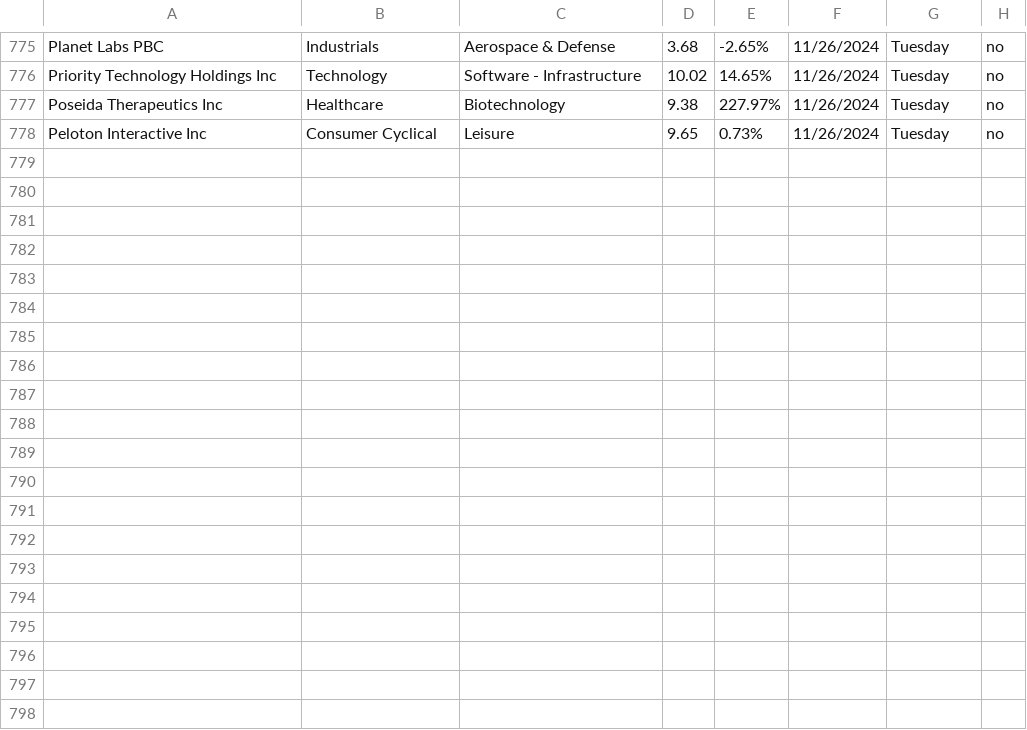
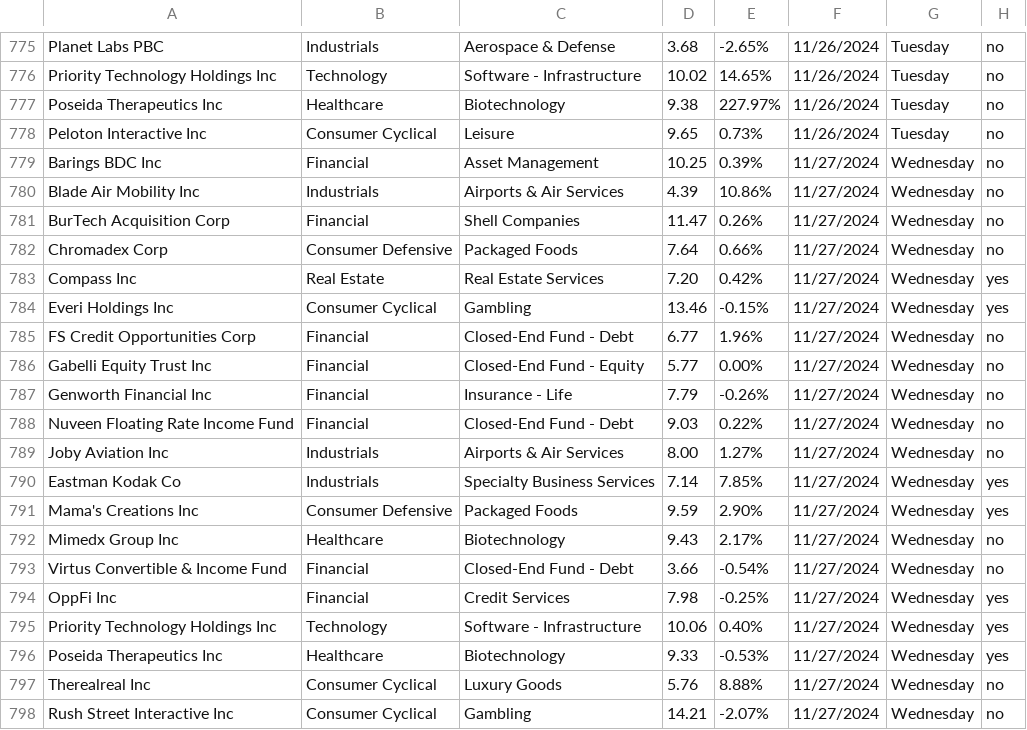
Before and after one commit to Ic3dThi/RecordPennyStocks, a CSV file: Pennystock.csv, drawn as a sheet; only a part is shown, gaps mark what is left out.

```diff
--- a/Pennystock.csv
+++ b/Pennystock.csv
@@ -778 +778,21 @@ Poseida Therapeutics Inc,Healthcare,Biotechnology,9.38,227.97%,11/26/2024,Tuesda
 Peloton Interactive Inc,Consumer Cyclical,Leisure,9.65,0.73%,11/26/2024,Tuesday,no
+Barings BDC Inc,Financial,Asset Management,10.25,0.39%,11/27/2024,Wednesday,no
+Blade Air Mobility Inc,Industrials,Airports & Air Services,4.39,10.86%,11/27/2024,Wednesday,no
+BurTech Acquisition Corp,Financial,Shell Companies,11.47,0.26%,11/27/2024,Wednesday,no
+Chromadex Corp,Consumer Defensive,Packaged Foods,7.64,0.66%,11/27/2024,Wednesday,no
+Compass Inc,Real Estate,Real Estate Services,7.20,0.42%,11/27/2024,Wednesday,yes
+Everi Holdings Inc,Consumer Cyclical,Gambling,13.46,-0.15%,11/27/2024,Wednesday,yes
+FS Credit Opportunities Corp,Financial,Closed-End Fund - Debt,6.77,1.96%,11/27/2024,Wednesday,no
+Gabelli Equity Trust Inc,Financial,Closed-End Fund - Equity,5.77,0.00%,11/27/2024,Wednesday,no
+Genworth Financial Inc,Financial,Insurance - Life,7.79,-0.26%,11/27/2024,Wednesday,no
+Nuveen Floating Rate Income Fund,Financial,Closed-End Fund - Debt,9.03,0.22%,11/27/2024,Wednesday,no
+Joby Aviation Inc,Industrials,Airports & Air Services,8.00,1.27%,11/27/2024,Wednesday,no
+Eastman Kodak Co,Industrials,Specialty Business Services,7.14,7.85%,11/27/2024,Wednesday,yes
+Mama's Creations Inc,Consumer Defensive,Packaged Foods,9.59,2.90%,11/27/2024,Wednesday,yes
+Mimedx Group Inc,Healthcare,Biotechnology,9.43,2.17%,11/27/2024,Wednesday,no
+Virtus Convertible & Income Fund,Financial,Closed-End Fund - Debt,3.66,-0.54%,11/27/2024,Wednesday,no
+OppFi Inc,Financial,Credit Services,7.98,-0.25%,11/27/2024,Wednesday,yes
+Priority Technology Holdings Inc,Technology,Software - Infrastructure,10.06,0.40%,11/27/2024,Wednesday,yes
+Poseida Therapeutics Inc,Healthcare,Biotechnology,9.33,-0.53%,11/27/2024,Wednesday,yes
+Therealreal Inc,Consumer Cyclical,Luxury Goods,5.76,8.88%,11/27/2024,Wednesday,no
+Rush Street Interactive Inc,Consumer Cyclical,Gambling,14.21,-2.07%,11/27/2024,Wednesday,no
```
